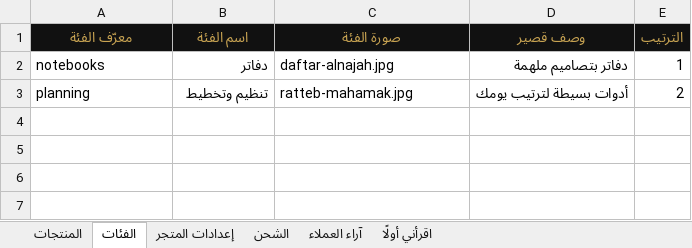
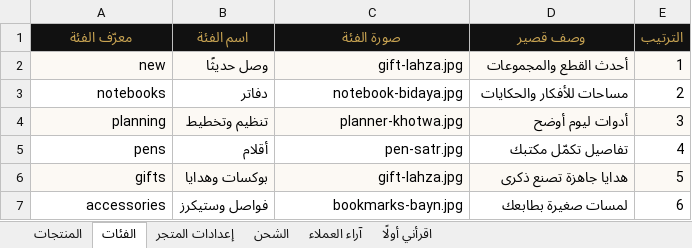
Before and after one commit to medogr/arhar, an Excel workbook: athar-google-sheets-template.xlsx, sheet الفئات, drawn as a sheet; values as stored, in another font and other column widths than the file's, no borders; charts and pictures not drawn; addresses are those after the commit; the diff names each change by its address in the sheet, - before the commit and + after, or states it on an @@ line.

```diff
--- a/athar-google-sheets-template.xlsx (sheet الفئات)
+++ b/athar-google-sheets-template.xlsx (sheet الفئات)
+row 2: new | وصل حديثًا | gift-lahza.jpg | أحدث القطع والمجموعات | 1
-A3:A4 alignment: left
+A3:A4 alignment: right
-C3 (صورة الفئة): daftar-alnajah.jpg
+C3 (صورة الفئة): notebook-bidaya.jpg
-C3:C4 alignment: left
+C3:C4 alignment: right
-D3 (وصف قصير): دفاتر بتصاميم ملهمة
+D3 (وصف قصير): مساحات للأفكار والحكايات
-E3 (الترتيب): 1
+E3 (الترتيب): 2
-A4:E4 fill: none
+A4:E4 fill: #FCF9F4
-C4 (صورة الفئة): ratteb-mahamak.jpg
+C4 (صورة الفئة): planner-khotwa.jpg
-D4 (وصف قصير): أدوات بسيطة لترتيب يومك
+D4 (وصف قصير): أدوات ليوم أوضح
-E4 (الترتيب): 2
+E4 (الترتيب): 3
+row 5: pens | أقلام | pen-satr.jpg | تفاصيل تكمّل مكتبك | 4
+row 6: gifts | بوكسات وهدايا | gift-lahza.jpg | هدايا جاهزة تصنع ذكرى | 5
+row 7: accessories | فواصل وستيكرز | bookmarks-bayn.jpg | لمسات صغيرة بطابعك | 6
```
Also changed, not shown: sheet المنتجات, sheet آراء العملاء, sheet إعدادات المتجر, sheet اقرأني أولًا, charts or pictures, 17 other files.
